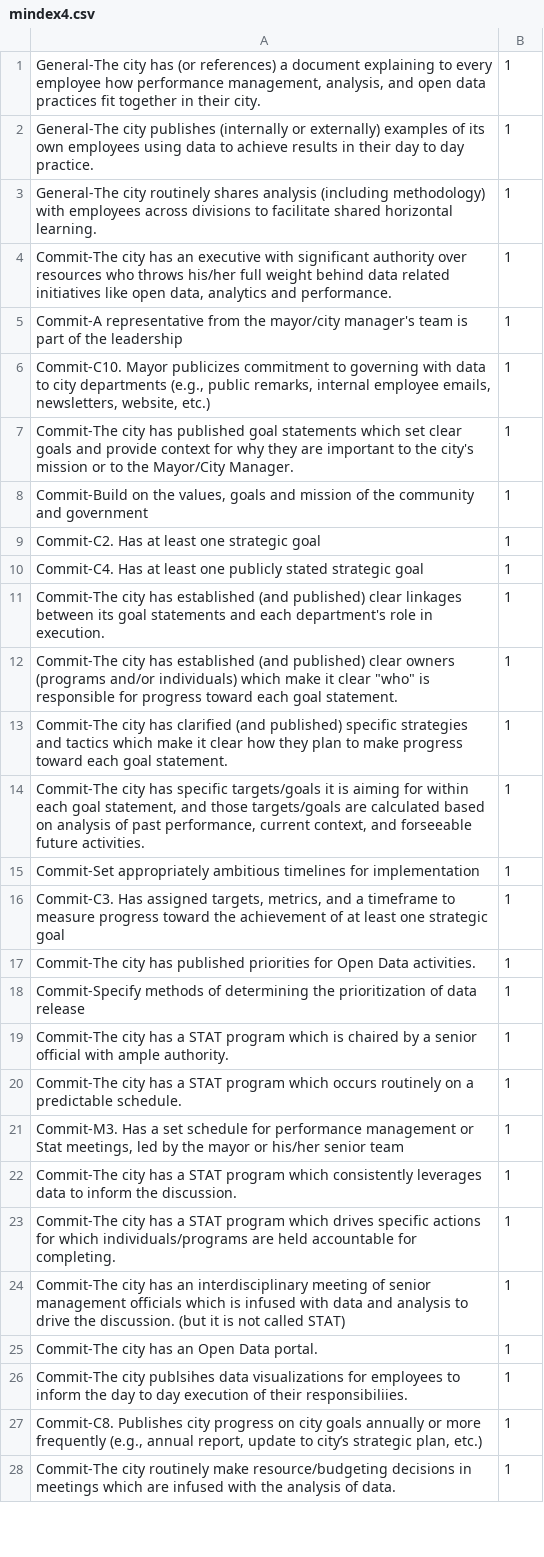
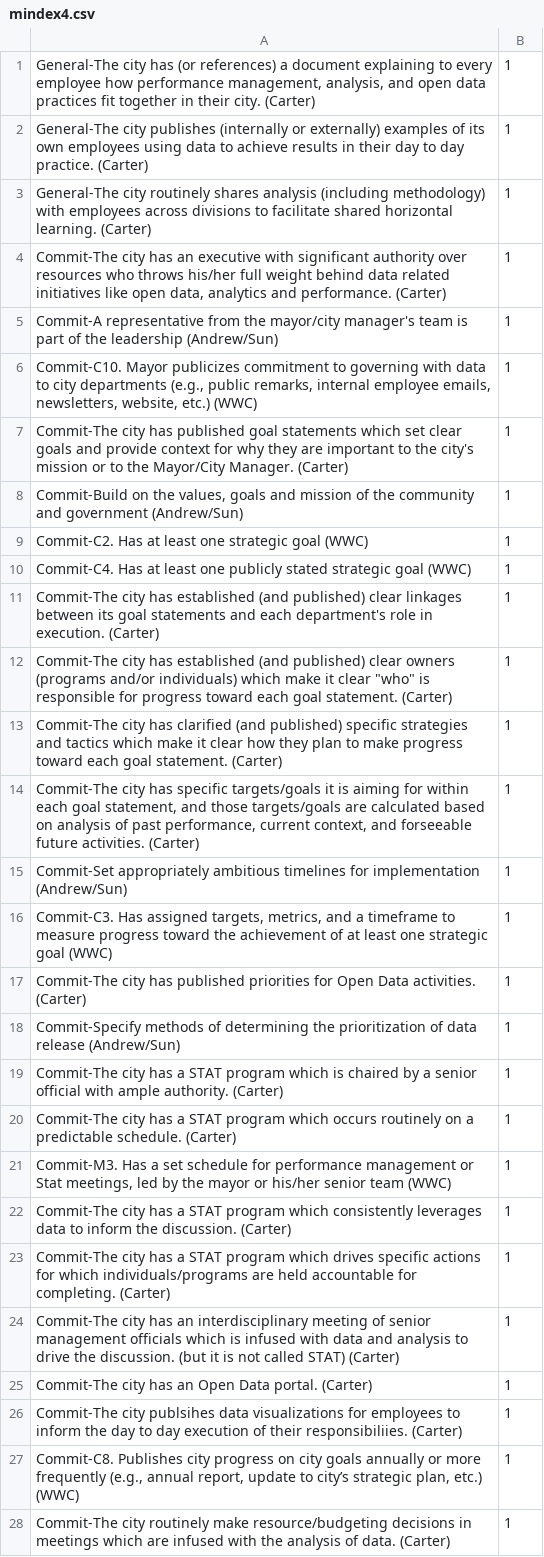
Before and after one commit to govex/govex.github.io, a CSV file: dashboard/Sunburst/mindex4.csv, drawn as a sheet; only a part is shown; the diff covers the shown part only; the diff names each change by its address in the sheet, - before the commit and + after, or states it on an @@ line.

Commit message:
update

```diff
--- a/dashboard/Sunburst/mindex4.csv
+++ b/dashboard/Sunburst/mindex4.csv
-A1: …their city.
+A1: …their city. (Carter)
-A2: …day practice.
+A2: …day practice. (Carter)
-A3: …horizontal learning.
+A3: …horizontal learning. (Carter)
-A4: …and performance.
+A4: …and performance. (Carter)
-A5: …the leadership
+A5: …the leadership (Andrew/Sun)
-A6: …website, etc.)
+A6: …website, etc.) (WWC)
-A7: …Mayor/City Manager.
+A7: …Mayor/City Manager. (Carter)
-A8: …and government
+A8: …and government (Andrew/Sun)
-A9: Commit-C2. Has at least one strategic goal
+A9: Commit-C2. Has at least one strategic goal (WWC)
-A10: …strategic goal
+A10: …strategic goal (WWC)
-A11: …in execution.
+A11: …in execution. (Carter)
-A12: …goal statement.
+A12: …goal statement. (Carter)
-A13: …goal statement.
+A13: …goal statement. (Carter)
-A14: …future activities.
+A14: …future activities. (Carter)
-A15: …for implementation
+A15: …for implementation (Andrew/Sun)
-A16: …strategic goal
+A16: …strategic goal (WWC)
-A17: …Data activities.
+A17: …Data activities. (Carter)
-A18: …data release
+A18: …data release (Andrew/Sun)
-A19: …ample authority.
+A19: …ample authority. (Carter)
-A20: …predictable schedule.
+A20: …predictable schedule. (Carter)
-A21: …senior team
+A21: …senior team (WWC)
-A22: …the discussion.
+A22: …the discussion. (Carter)
-A23: …for completing.
+A23: …for completing. (Carter)
-A24: …called STAT)
+A24: …called STAT) (Carter)
-A25: Commit-The city has an Open Data portal.
+A25: Commit-The city has an Open Data portal. (Carter)
-A26: …their responsibiliies.
+A26: …their responsibiliies. (Carter)
-A27: …plan, etc.)
+A27: …plan, etc.) (WWC)
-A28: …of data.
+A28: …of data. (Carter)
```
Also changed, not shown: 168 edited cells elsewhere in this file.
